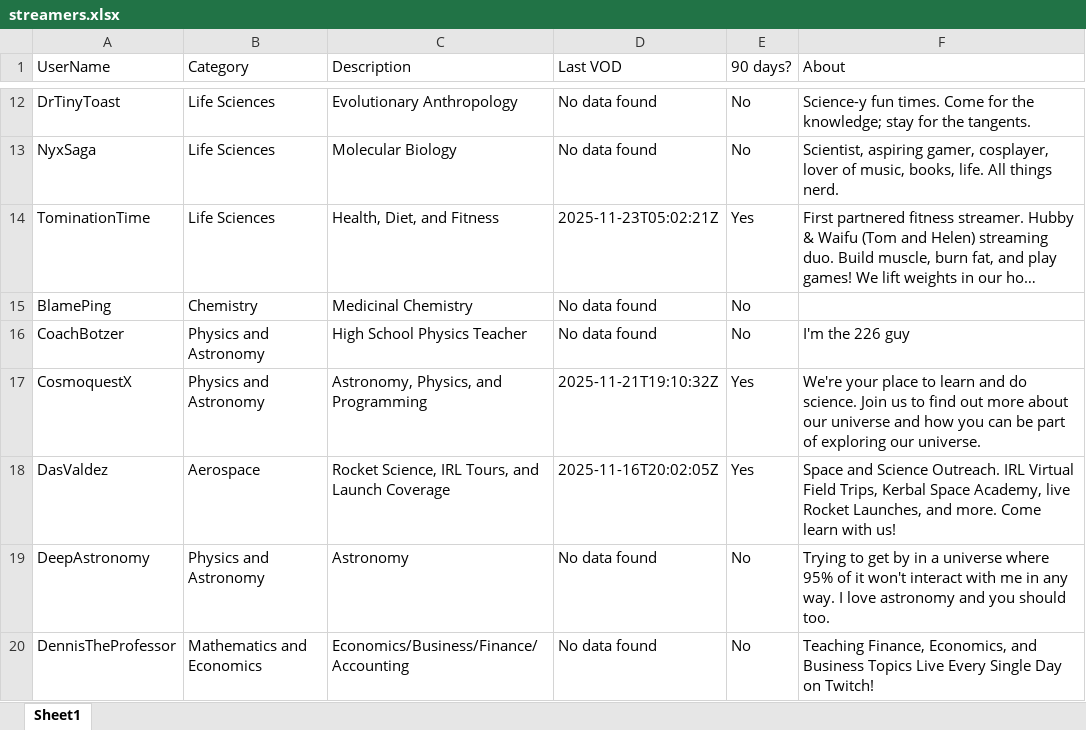
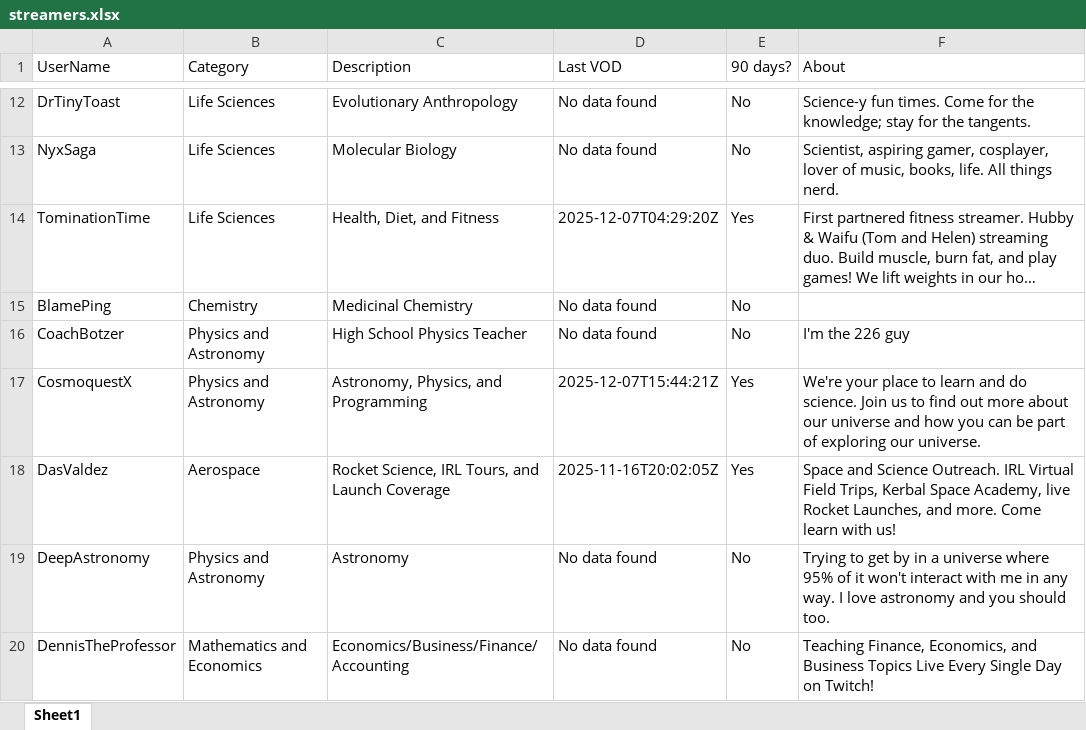
Before and after one commit to drwd40/live-streamers, an Excel workbook: streamers.xlsx, sheet Sheet1, drawn as a sheet; only a part is shown, gaps mark what is left out; long unchanged cells end in …; values as stored, in another font and other column widths than the file's, no borders; the diff covers the shown part only; the diff names each change by its address in the sheet, - before the commit and + after, or states it on an @@ line.

```diff
--- a/streamers.xlsx (sheet Sheet1)
+++ b/streamers.xlsx (sheet Sheet1)
-D14 (Last VOD): 2025-11-23T05:02:21Z
+D14 (Last VOD): 2025-12-07T04:29:20Z
-D17 (Last VOD): 2025-11-21T19:10:32Z
+D17 (Last VOD): 2025-12-07T15:44:21Z
```
Also changed, not shown: 12 added rows and 57 edited cells elsewhere in this sheet.
